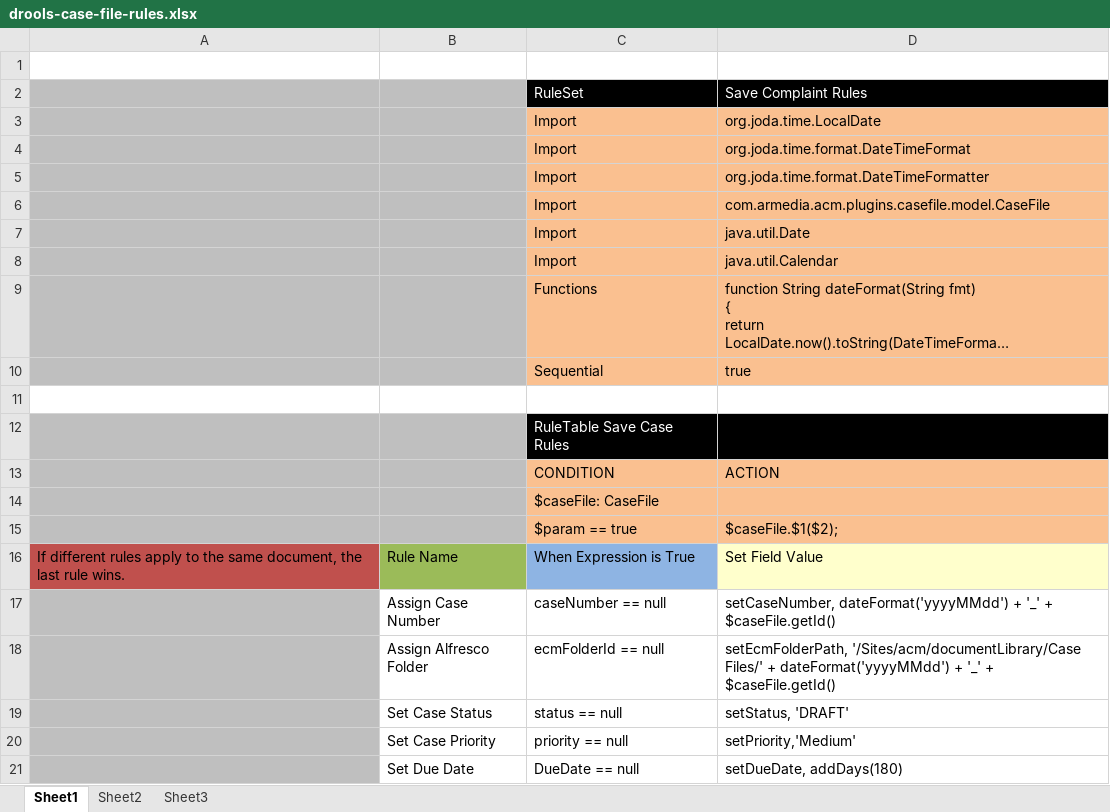
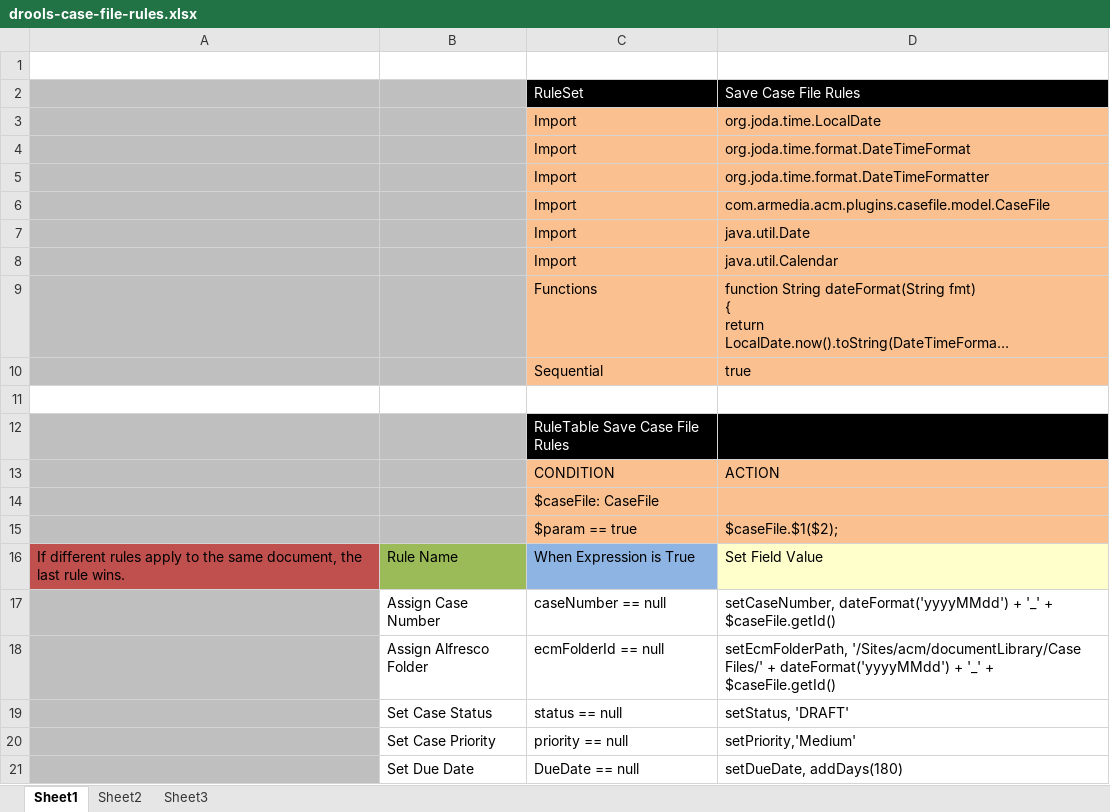
Before and after one commit to ArkCase/ArkCase, an Excel workbook: acm-plugins/acm-default-plugins/acm-case-file-plugin/src/main/resources/rules/drools-case-file-rules.xlsx, sheet Sheet1, drawn as a sheet; long unchanged cells end in …; values as stored, in another font and other column widths than the file's, no borders; the diff names each change by its address in the sheet, - before the commit and + after, or states it on an @@ line.

Commit message:
AFDP-559 - SOLR enhancements - batch reindex fixes:  ensure DAC filters work with reindexing; update Drools version; apply a stable sort order to the batch reindex SOLR query

```diff
--- a/acm-plugins/acm-default-plugins/acm-case-file-plugin/src/main/resources/rules/drools-case-file-rules.xlsx (sheet Sheet1)
+++ b/acm-plugins/acm-default-plugins/acm-case-file-plugin/src/main/resources/rules/drools-case-file-rules.xlsx (sheet Sheet1)
-D2: Save Complaint Rules
+D2: Save Case File Rules
-C12: RuleTable Save Case Rules
+C12: RuleTable Save Case File Rules
```
Also changed, not shown: 23 other files.
